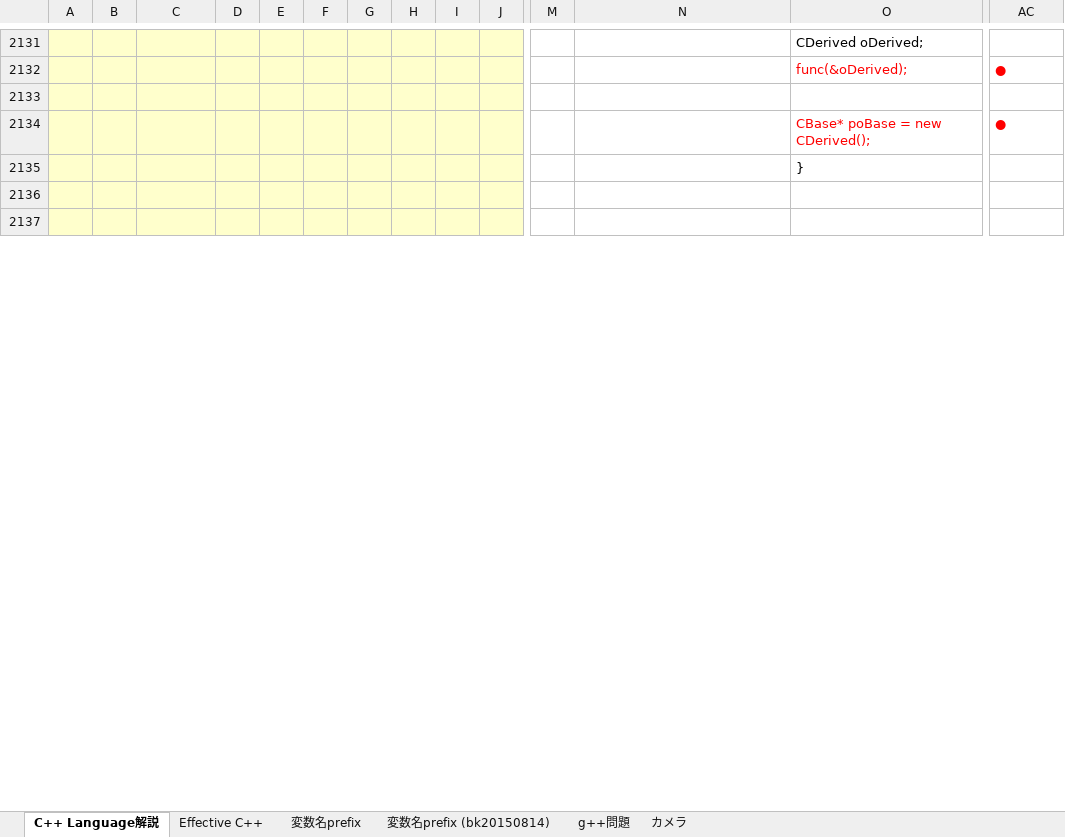
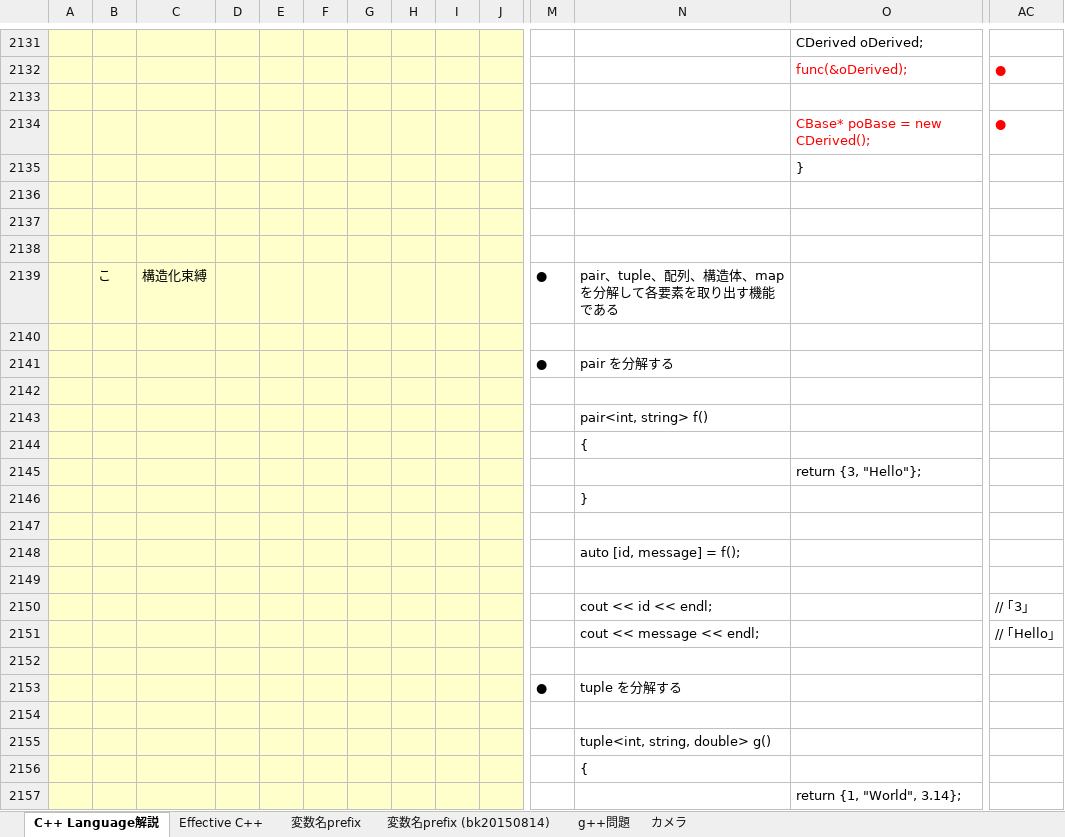
Before and after one commit to roshihie/At_Coder, an Excel workbook: ◆C++_Language解説◆.xlsm, sheet C++ Language解説, drawn as a sheet; only a part is shown, gaps mark what is left out; values as stored, in another font and other column widths than the file's, no borders; charts and pictures not drawn; rows hold the shown columns only; the diff covers the shown part only; the diff names each change by its address in the sheet, - before the commit and + after, or states it on an @@ line.

```diff
--- a/◆C++_Language解説◆.xlsm (sheet C++ Language解説)
+++ b/◆C++_Language解説◆.xlsm (sheet C++ Language解説)
+row 2138: (empty)
+row 2139:  | こ | 構造化束縛 |  |  |  |  |  |  |  | ● | pair、tuple、配列、構造体、map を分解して各要素を取り出す機能である
+row 2140: (empty)
+row 2141:  |  |  |  |  |  |  |  |  |  | ● | pair を分解する
+row 2142: (empty)
+row 2143:  |  |  |  |  |  |  |  |  |  |  | pair<int, string> f()
+row 2144:  |  |  |  |  |  |  |  |  |  |  | {
+row 2145:  |  |  |  |  |  |  |  |  |  |  |  | return {3, "Hello"};
+row 2146:  |  |  |  |  |  |  |  |  |  |  | }
+row 2147: (empty)
+row 2148:  |  |  |  |  |  |  |  |  |  |  | auto [id, message] = f();
+row 2149: (empty)
+row 2150:  |  |  |  |  |  |  |  |  |  |  | cout << id << endl; |  | // ｢3｣
+row 2151:  |  |  |  |  |  |  |  |  |  |  | cout << message << endl; |  | // ｢Hello｣
+row 2152: (empty)
+row 2153:  |  |  |  |  |  |  |  |  |  | ● | tuple を分解する
+row 2154: (empty)
+row 2155:  |  |  |  |  |  |  |  |  |  |  | tuple<int, string, double> g()
+row 2156:  |  |  |  |  |  |  |  |  |  |  | {
+row 2157:  |  |  |  |  |  |  |  |  |  |  |  | return {1, "World", 3.14};
```
Also changed, not shown: 90 added rows elsewhere in this sheet, charts or pictures, ◆At_Coder_メモ帳◆.xlsm, 1 other file.
